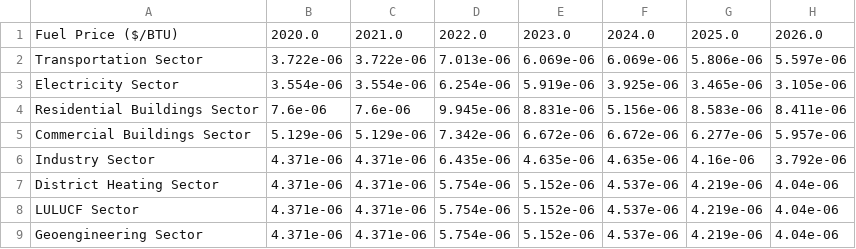
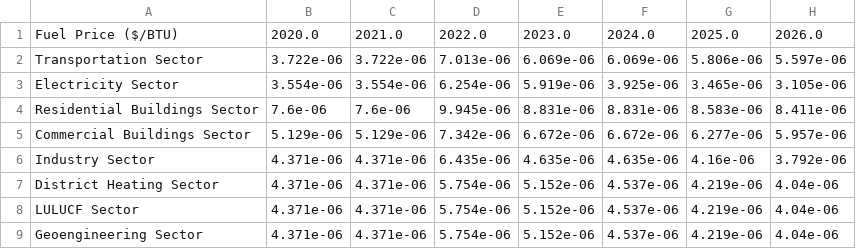
Before and after one commit to EnergyInnovation/eps-nevada, a CSV file: InputData/fuels/BFPaT/BFPaT-pretax-natgas.csv, drawn as a sheet; only a part is shown; the diff names each change by its address in the sheet, - before the commit and + after, or states it on an @@ line.

```diff
--- a/InputData/fuels/BFPaT/BFPaT-pretax-natgas.csv
+++ b/InputData/fuels/BFPaT/BFPaT-pretax-natgas.csv
-F4: 5.156e-06
+F4: 8.831e-06
```
Also changed, not shown: InputData/fuels/BFPIaE/BFPIaE-imports.csv, InputData/fuels/BFPaT/BFPaT-fueltax-natgas.csv, 9 other files.
